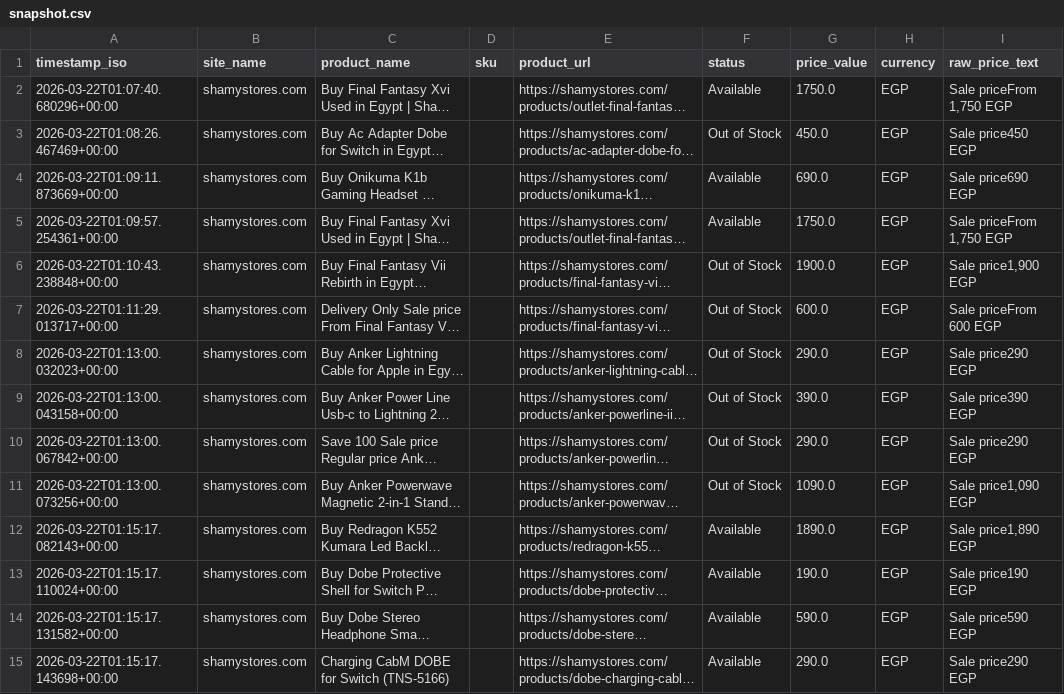
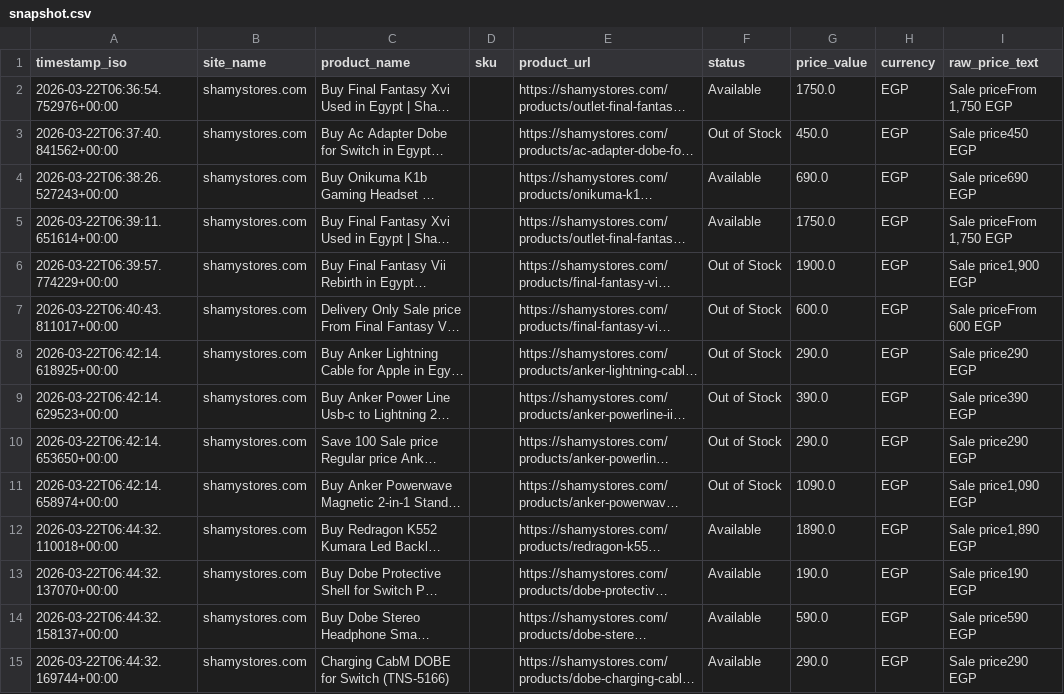
Before and after one commit to Mohanad1206/scraper-final, a CSV file: data/snapshot.csv, drawn as a sheet; only a part is shown; long unchanged cells end in …; the diff covers the shown part only; the diff names each change by its address in the sheet, - before the commit and + after, or states it on an @@ line.

```diff
--- a/data/snapshot.csv
+++ b/data/snapshot.csv
-A2 (timestamp_iso): 2026-03-22T01:07:40.680296+00:00
+A2 (timestamp_iso): 2026-03-22T06:36:54.752976+00:00
-A3 (timestamp_iso): 2026-03-22T01:08:26.467469+00:00
+A3 (timestamp_iso): 2026-03-22T06:37:40.841562+00:00
-A4 (timestamp_iso): 2026-03-22T01:09:11.873669+00:00
+A4 (timestamp_iso): 2026-03-22T06:38:26.527243+00:00
-A5 (timestamp_iso): 2026-03-22T01:09:57.254361+00:00
+A5 (timestamp_iso): 2026-03-22T06:39:11.651614+00:00
-A6 (timestamp_iso): 2026-03-22T01:10:43.238848+00:00
+A6 (timestamp_iso): 2026-03-22T06:39:57.774229+00:00
-A7 (timestamp_iso): 2026-03-22T01:11:29.013717+00:00
+A7 (timestamp_iso): 2026-03-22T06:40:43.811017+00:00
-A8 (timestamp_iso): 2026-03-22T01:13:00.032023+00:00
+A8 (timestamp_iso): 2026-03-22T06:42:14.618925+00:00
-A9 (timestamp_iso): 2026-03-22T01:13:00.043158+00:00
+A9 (timestamp_iso): 2026-03-22T06:42:14.629523+00:00
-A10 (timestamp_iso): 2026-03-22T01:13:00.067842+00:00
+A10 (timestamp_iso): 2026-03-22T06:42:14.653650+00:00
-A11 (timestamp_iso): 2026-03-22T01:13:00.073256+00:00
+A11 (timestamp_iso): 2026-03-22T06:42:14.658974+00:00
-A12 (timestamp_iso): 2026-03-22T01:15:17.082143+00:00
+A12 (timestamp_iso): 2026-03-22T06:44:32.110018+00:00
-A13 (timestamp_iso): 2026-03-22T01:15:17.110024+00:00
+A13 (timestamp_iso): 2026-03-22T06:44:32.137070+00:00
-A14 (timestamp_iso): 2026-03-22T01:15:17.131582+00:00
+A14 (timestamp_iso): 2026-03-22T06:44:32.158137+00:00
-A15 (timestamp_iso): 2026-03-22T01:15:17.143698+00:00
+A15 (timestamp_iso): 2026-03-22T06:44:32.169744+00:00
```
Also changed, not shown: 23 edited cells elsewhere in this file, 1 other file.
